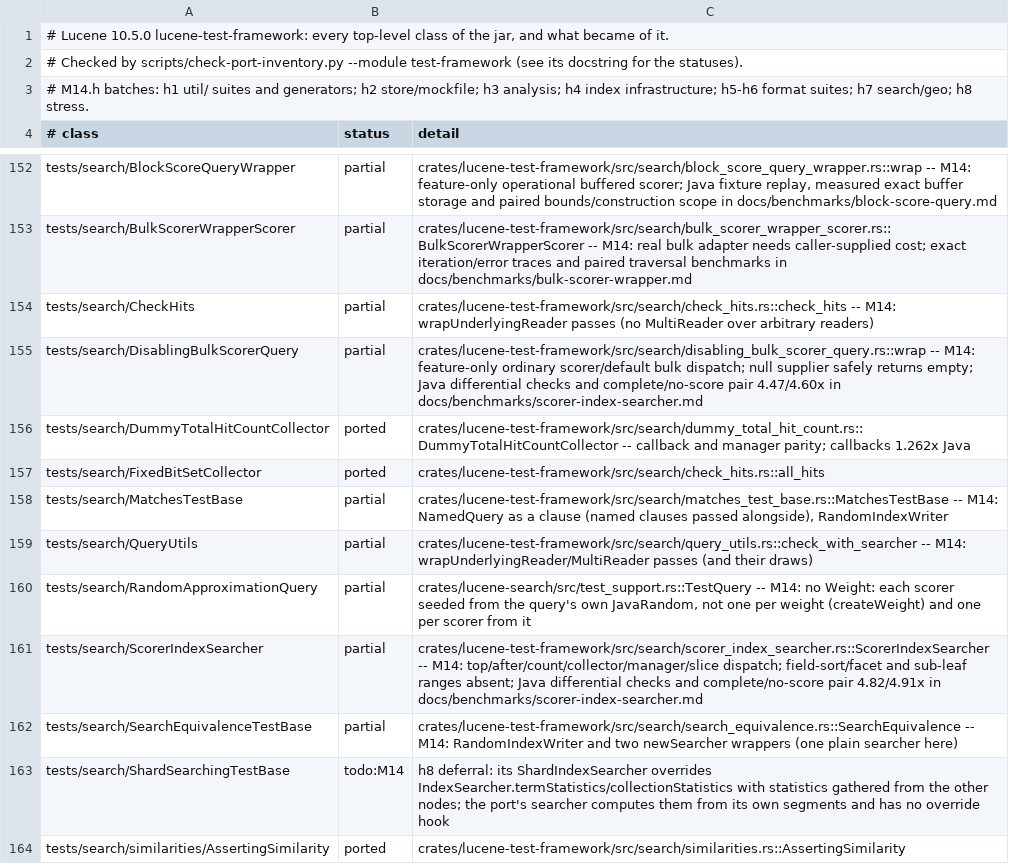
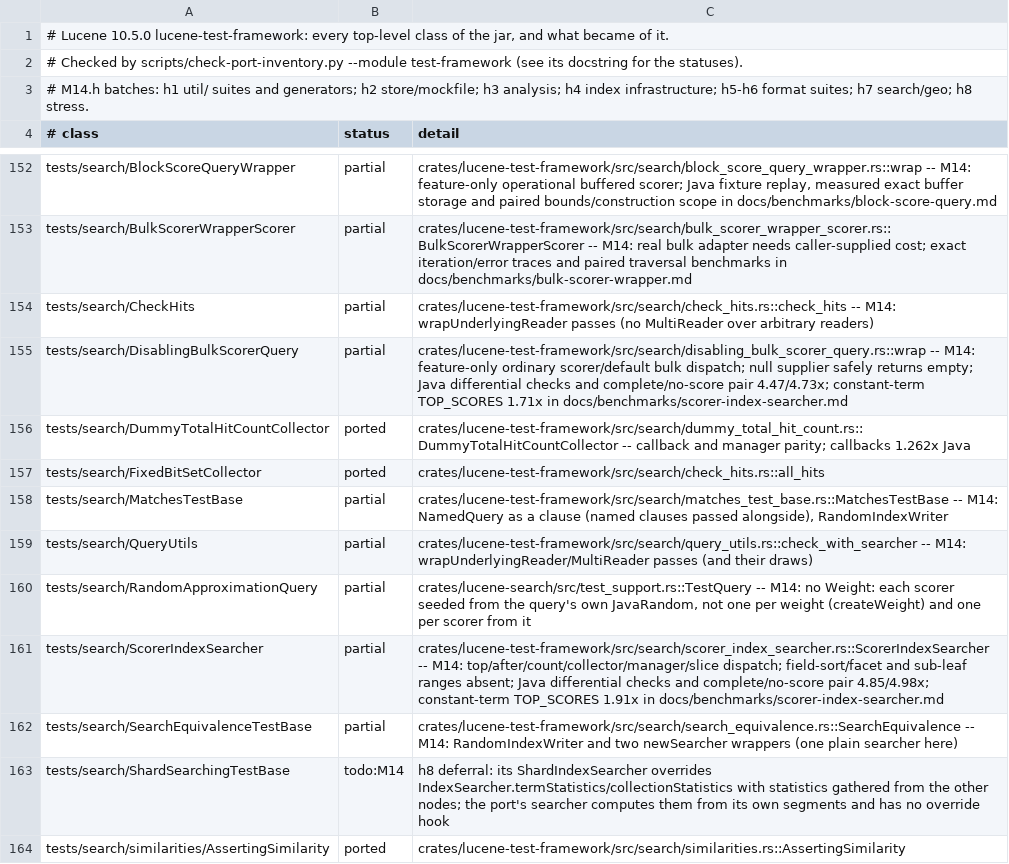
Before and after one commit to huyz0/lucene-rust, a TSV file: docs/inventory/lucene-test-framework.tsv, drawn as a sheet; only a part is shown, gaps mark what is left out.

```diff
--- a/docs/inventory/lucene-test-framework.tsv
+++ b/docs/inventory/lucene-test-framework.tsv
@@ -154,3 +154,3 @@ tests/search/BulkScorerWrapperScorer	partial	crates/lucene-test-framework/src/se
 tests/search/CheckHits	partial	crates/lucene-test-framework/src/search/check_hits.rs::check_hits -- M14: wrapUnderlyingReader passes (no MultiReader over arbitrary readers)
-tests/search/DisablingBulkScorerQuery	partial	crates/lucene-test-framework/src/search/disabling_bulk_scorer_query.rs::wrap -- M14: feature-only ordinary scorer/default bulk dispatch; null supplier safely returns empty; Java differential checks and complete/no-score pair 4.47/4.60x in docs/benchmarks/scorer-index-searcher.md
+tests/search/DisablingBulkScorerQuery	partial	crates/lucene-test-framework/src/search/disabling_bulk_scorer_query.rs::wrap -- M14: feature-only ordinary scorer/default bulk dispatch; null supplier safely returns empty; Java differential checks and complete/no-score pair 4.47/4.73x; constant-term TOP_SCORES 1.71x in docs/benchmarks/scorer-index-searcher.md
 tests/search/DummyTotalHitCountCollector	ported	crates/lucene-test-framework/src/search/dummy_total_hit_count.rs::DummyTotalHitCountCollector -- callback and manager parity; callbacks 1.262x Java
@@ -160,3 +160,3 @@ tests/search/QueryUtils	partial	crates/lucene-test-framework/src/search/query_ut
 tests/search/RandomApproximationQuery	partial	crates/lucene-search/src/test_support.rs::TestQuery -- M14: no Weight: each scorer seeded from the query's own JavaRandom, not one per weight (createWeight) and one per scorer from it
-tests/search/ScorerIndexSearcher	partial	crates/lucene-test-framework/src/search/scorer_index_searcher.rs::ScorerIndexSearcher -- M14: top/after/count/collector/manager/slice dispatch; field-sort/facet and sub-leaf ranges absent; Java differential checks and complete/no-score pair 4.82/4.91x in docs/benchmarks/scorer-index-searcher.md
+tests/search/ScorerIndexSearcher	partial	crates/lucene-test-framework/src/search/scorer_index_searcher.rs::ScorerIndexSearcher -- M14: top/after/count/collector/manager/slice dispatch; field-sort/facet and sub-leaf ranges absent; Java differential checks and complete/no-score pair 4.85/4.98x; constant-term TOP_SCORES 1.91x in docs/benchmarks/scorer-index-searcher.md
 tests/search/SearchEquivalenceTestBase	partial	crates/lucene-test-framework/src/search/search_equivalence.rs::SearchEquivalence -- M14: RandomIndexWriter and two newSearcher wrappers (one plain searcher here)
```
Also changed, not shown: 15 other files.
